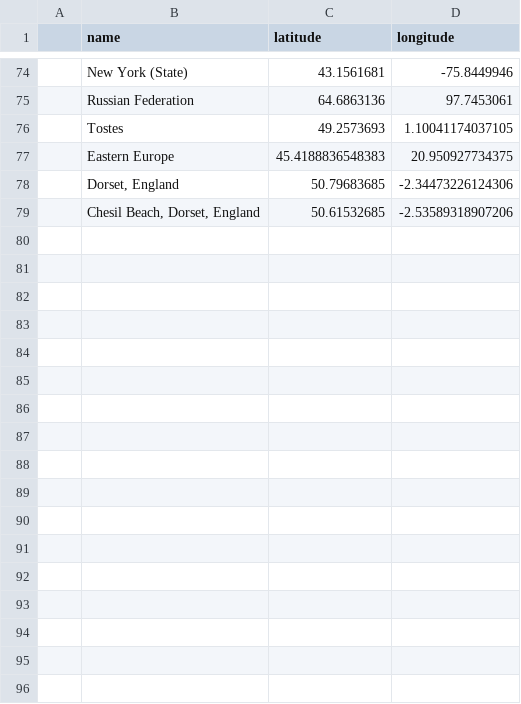
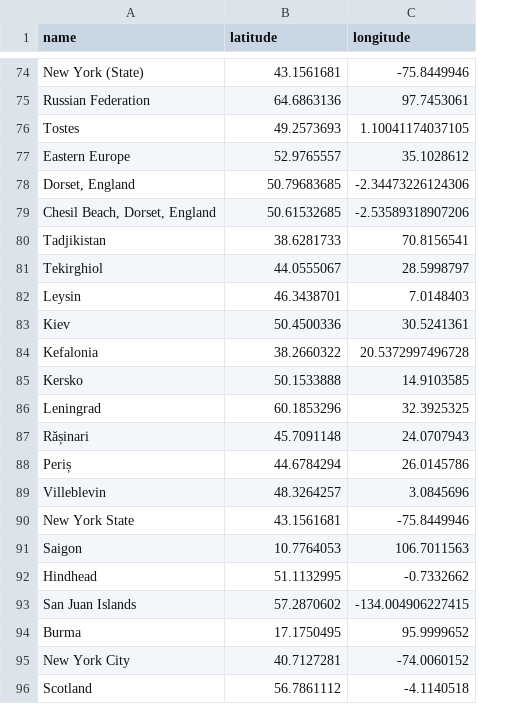
Before and after one commit to yamesyung/SoloScribe, a CSV file: geodata/management/commands/places.csv, drawn as a sheet; only a part is shown, gaps mark what is left out; removed rows and columns are numbered as before the commit, all else as after; the diff names each change by its address in the sheet, - before the commit and + after, or states it on an @@ line.

Commit message:
added new model for location's data generated by spacy from authors' descriptions, added new data to places

```diff
--- a/geodata/management/commands/places.csv
+++ b/geodata/management/commands/places.csv
-column A, empty
-B77 (latitude): 45.4188836548383
+B77 (latitude): 52.9765557
-C77 (longitude): 20.950927734375
+C77 (longitude): 35.1028612
+row 80: Tadjikistan | 38.6281733 | 70.8156541
+row 81: Tekirghiol | 44.0555067 | 28.5998797
+row 82: Leysin | 46.3438701 | 7.0148403
+row 83: Kiev | 50.4500336 | 30.5241361
+row 84: Kefalonia | 38.2660322 | 20.5372997496728
+row 85: Kersko | 50.1533888 | 14.9103585
+row 86: Leningrad | 60.1853296 | 32.3925325
+row 87: Rășinari | 45.7091148 | 24.0707943
+row 88: Periș | 44.6784294 | 26.0145786
+row 89: Villeblevin | 48.3264257 | 3.0845696
+row 90: New York State | 43.1561681 | -75.8449946
+row 91: Saigon | 10.7764053 | 106.7011563
+row 92: Hindhead | 51.1132995 | -0.7332662
+row 93: San Juan Islands | 57.2870602 | -134.004906227415
+row 94: Burma | 17.1750495 | 95.9999652
+row 95: New York City | 40.7127281 | -74.0060152
+row 96: Scotland | 56.7861112 | -4.1140518
```
Also changed, not shown: 9 other files.
